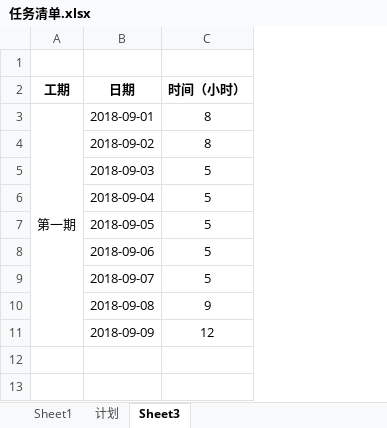
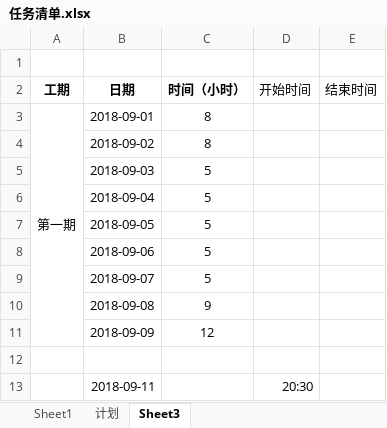
Before and after one commit to linjinghui/agricultural-products-tmp, an Excel workbook: static/资料/任务清单.xlsx, sheet Sheet3, drawn as a sheet; values as stored, in another font and other column widths than the file's, no borders; the diff names each change by its address in the sheet, - before the commit and + after, or states it on an @@ line.

```diff
--- a/static/资料/任务清单.xlsx (sheet Sheet3)
+++ b/static/资料/任务清单.xlsx (sheet Sheet3)
+column D (开始时间), empty
+column E (结束时间), empty
+row 12: (empty)
+row 13:  | 2018-09-11 |  | 20:30
```
Also changed, not shown: 4 other files.
